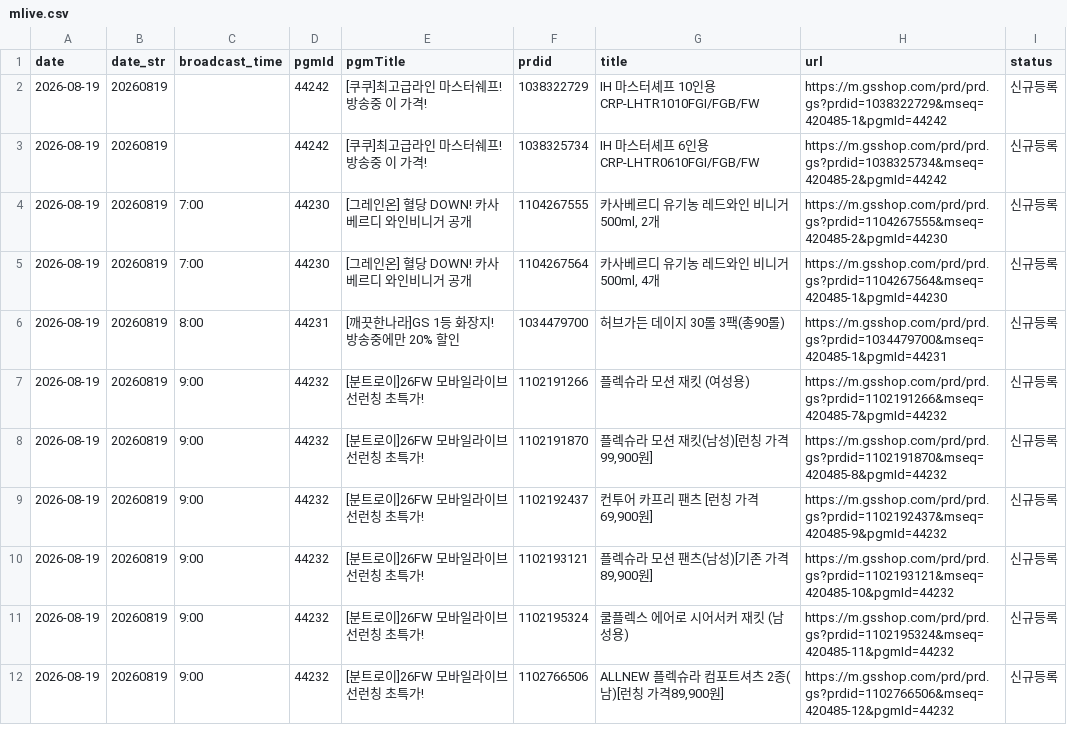
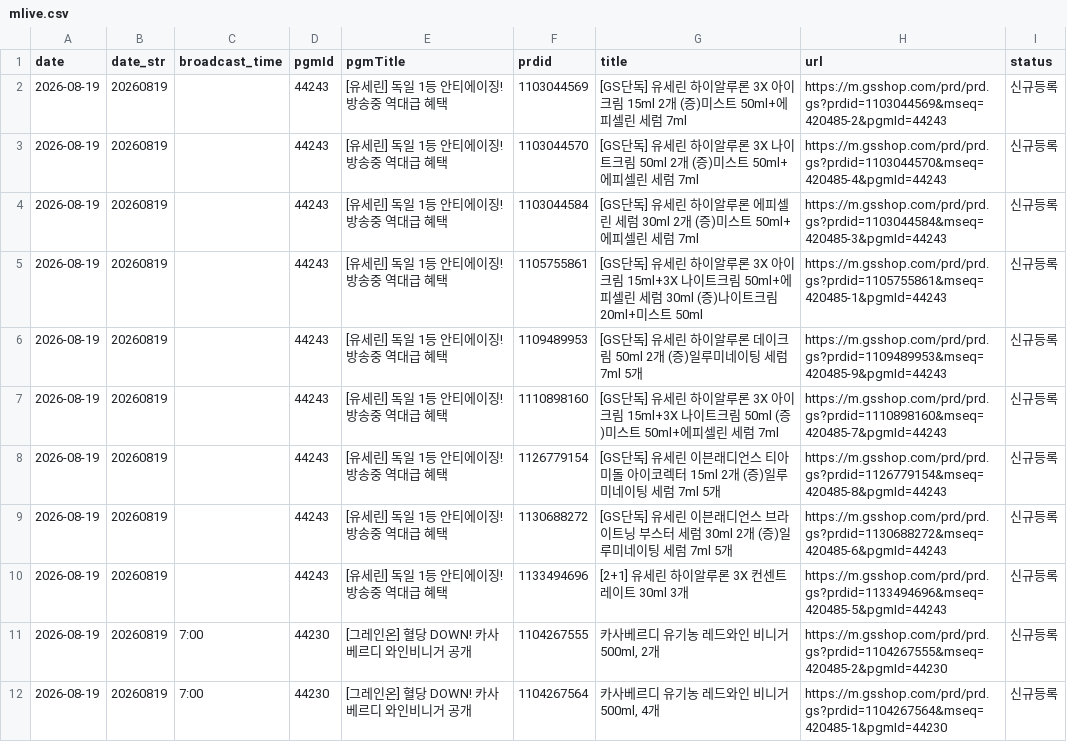
Before and after one commit to poodingcake-hue/GSMOBILE, a CSV file: data/mlive.csv, drawn as a sheet; only a part is shown; the shorter side is filled out with more unchanged rows; the diff covers the shown part only.

```diff
--- a/data/mlive.csv
+++ b/data/mlive.csv
@@ -1,4 +1,11 @@
 date,date_str,broadcast_time,pgmId,pgmTitle,prdid,title,url,status
-2026-08-19,20260819,,44242,[쿠쿠]최고급라인 마스터쉐프! 방송중 이 가격!,1038322729,IH 마스터셰프 10인용 CRP-LHTR1010FGI/FGB/FW,https://m.gsshop.com/prd/prd.gs?prdid=1038322729&mseq=420485-1&pgmId=44242,신규등록
-2026-08-19,20260819,,44242,[쿠쿠]최고급라인 마스터쉐프! 방송중 이 가격!,1038325734,IH 마스터셰프 6인용 CRP-LHTR0610FGI/FGB/FW,https://m.gsshop.com/prd/prd.gs?prdid=1038325734&mseq=420485-2&pgmId=44242,신규등록
+2026-08-19,20260819,,44243,[유세린] 독일 1등 안티에이징! 방송중 역대급 혜택,1103044569,[GS단독] 유세린 하이알루론 3X 아이크림 15ml 2개 (증)미스트 50ml+에피셀린 세럼 7ml,https://m.gsshop.com/prd/prd.gs?prdid=1103044569&mseq=420485-2&pgmId=44243,신규등록
+2026-08-19,20260819,,44243,[유세린] 독일 1등 안티에이징! 방송중 역대급 혜택,1103044570,[GS단독] 유세린 하이알루론 3X 나이트크림 50ml 2개 (증)미스트 50ml+에피셀린 세럼 7ml,https://m.gsshop.com/prd/prd.gs?prdid=1103044570&mseq=420485-4&pgmId=44243,신규등록
+2026-08-19,20260819,,44243,[유세린] 독일 1등 안티에이징! 방송중 역대급 혜택,1103044584,[GS단독] 유세린 하이알루론 에피셀린 세럼 30ml 2개 (증)미스트 50ml+에피셀린 세럼 7ml,https://m.gsshop.com/prd/prd.gs?prdid=1103044584&mseq=420485-3&pgmId=44243,신규등록
+2026-08-19,20260819,,44243,[유세린] 독일 1등 안티에이징! 방송중 역대급 혜택,1105755861,[GS단독] 유세린 하이알루론 3X 아이크림 15ml+3X 나이트크림 50ml+에피셀린 세럼 30ml (증)나이트크림20ml+미스트 50ml,https://m.gsshop.com/prd/prd.gs?prdid=1105755861&mseq=420485-1&pgmId=44243,신규등록
+2026-08-19,20260819,,44243,[유세린] 독일 1등 안티에이징! 방송중 역대급 혜택,1109489953,[GS단독] 유세린 하이알루론 데이크림 50ml 2개 (증)일루미네이팅 세럼 7ml 5개,https://m.gsshop.com/prd/prd.gs?prdid=1109489953&mseq=420485-9&pgmId=44243,신규등록
+2026-08-19,20260819,,44243,[유세린] 독일 1등 안티에이징! 방송중 역대급 혜택,1110898160,[GS단독] 유세린 하이알루론 3X 아이크림 15ml+3X 나이트크림 50ml (증)미스트 50ml+에피셀린 세럼 7ml,https://m.gsshop.com/prd/prd.gs?prdid=1110898160&mseq=420485-7&pgmId=44243,신규등록
+2026-08-19,20260819,,44243,[유세린] 독일 1등 안티에이징! 방송중 역대급 혜택,1126779154,[GS단독] 유세린 이븐래디언스 티아미돌 아이코렉터 15ml 2개 (증)일루미네이팅 세럼 7ml 5개,https://m.gsshop.com/prd/prd.gs?prdid=1126779154&mseq=420485-8&pgmId=44243,신규등록
+2026-08-19,20260819,,44243,[유세린] 독일 1등 안티에이징! 방송중 역대급 혜택,1130688272,[GS단독] 유세린 이븐래디언스 브라이트닝 부스터 세럼 30ml 2개 (증)일루미네이팅 세럼 7ml 5개,https://m.gsshop.com/prd/prd.gs?prdid=1130688272&mseq=420485-6&pgmId=44243,신규등록
+2026-08-19,20260819,,44243,[유세린] 독일 1등 안티에이징! 방송중 역대급 혜택,1133494696,[2+1] 유세린 하이알루론 3X 컨센트레이트 30ml 3개,https://m.gsshop.com/prd/prd.gs?prdid=1133494696&mseq=420485-5&pgmId=44243,신규등록
 2026-08-19,20260819,7:00,44230,[그레인온] 혈당 DOWN! 카사베르디 와인비니거 공개,1104267555,"카사베르디 유기농 레드와인 비니거 500ml, 2개",https://m.gsshop.com/prd/prd.gs?prdid=1104267555&mseq=420485-2&pgmId=44230,신규등록
```
Also changed, not shown: 2 added rows, 7 removed rows and 13 edited cells elsewhere in this file.
